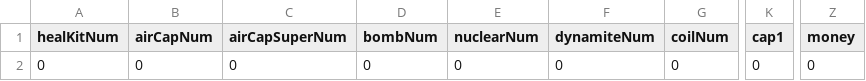
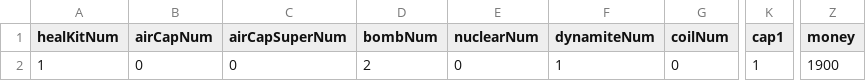
Before and after one commit to PineT00/DigBoy_Koong, a CSV file: Koong Bin/tables/save/Inventory.csv, drawn as a sheet; only a part is shown, gaps mark what is left out; the diff names each change by its address in the sheet, - before the commit and + after, or states it on an @@ line.

```diff
--- a/Koong Bin/tables/save/Inventory.csv
+++ b/Koong Bin/tables/save/Inventory.csv
-A2 (healKitNum): 0
+A2 (healKitNum): 1
-D2 (bombNum): 0
+D2 (bombNum): 2
-F2 (dynamiteNum): 0
+F2 (dynamiteNum): 1
-K2 (cap1): 0
+K2 (cap1): 1
-Z2 (money): 0
+Z2 (money): 1900
```
Also changed, not shown: 10 other files.
